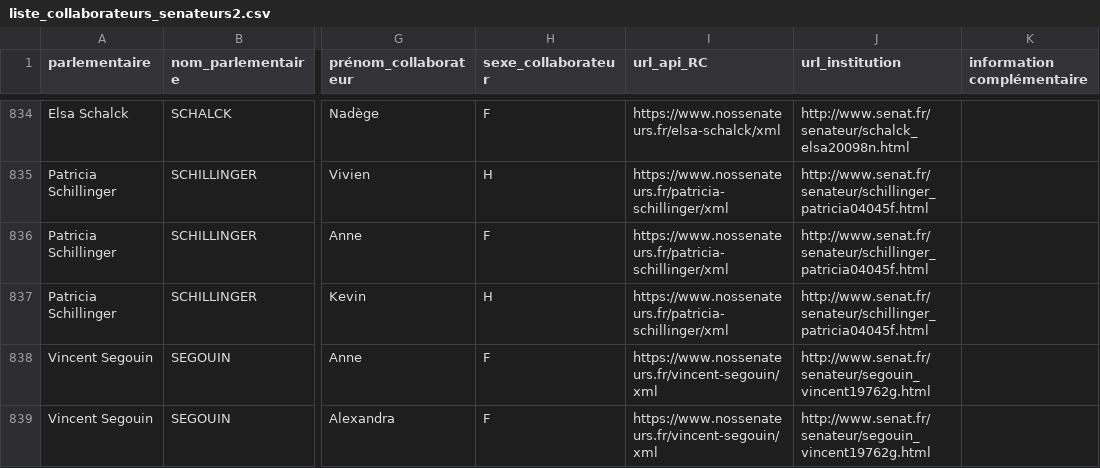
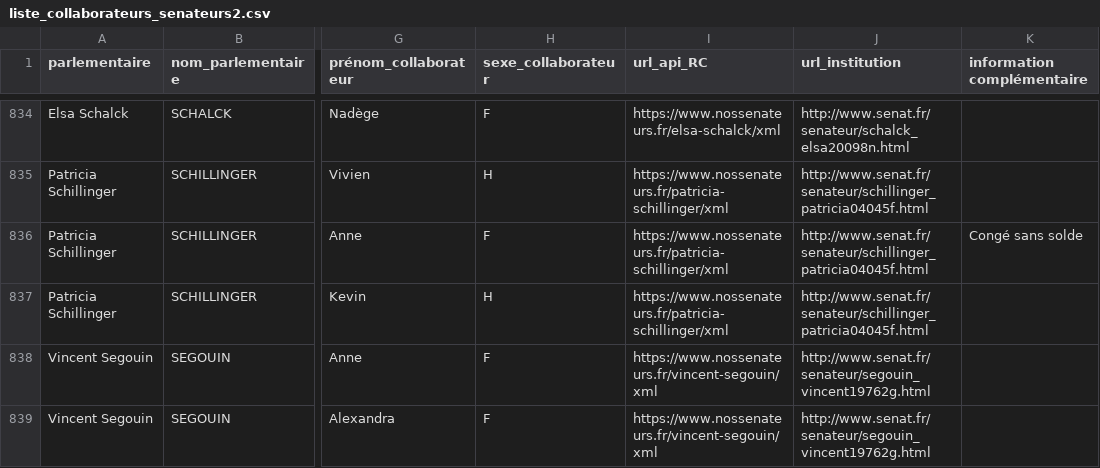
Before and after one commit to regardscitoyens/Collaborateurs-Parlement, a CSV file: data/liste_collaborateurs_senateurs2.csv, drawn as a sheet; only a part is shown, gaps mark what is left out; the diff names each change by its address in the sheet, - before the commit and + after, or states it on an @@ line.

```diff
--- a/data/liste_collaborateurs_senateurs2.csv
+++ b/data/liste_collaborateurs_senateurs2.csv
-K836 (information complémentaire): (empty)
+K836 (information complémentaire): Congé sans solde
```
Also changed, not shown: data/liste_senateurs_collaborateurs.csv, 2 other files.
